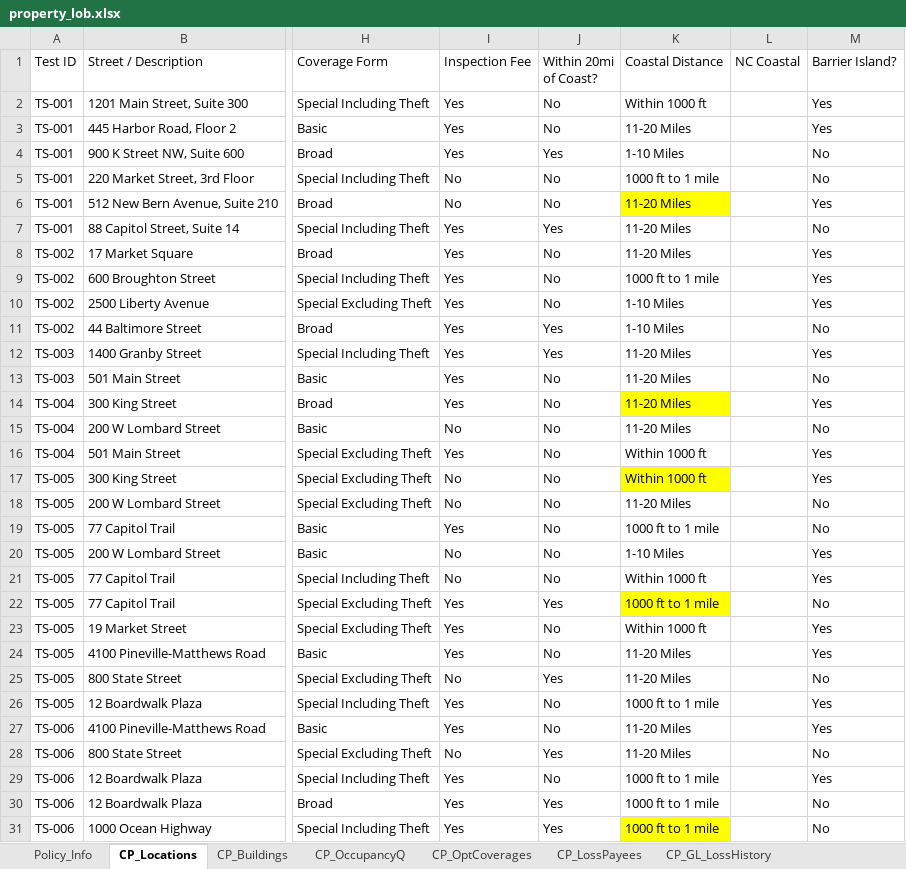
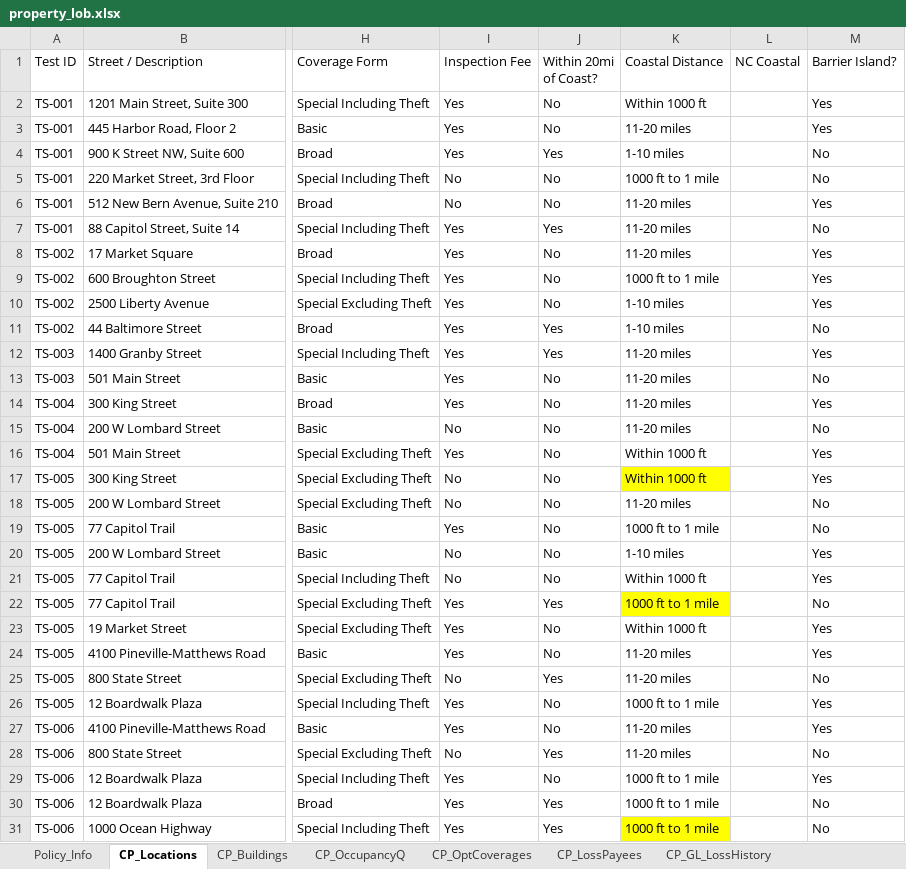
Before and after one commit to KMG-2356/spg-automation, an Excel workbook: src/data/property_lob.xlsx, sheet CP_Locations, drawn as a sheet; only a part is shown, gaps mark what is left out; values as stored, in another font and other column widths than the file's, no borders; the diff covers the shown part only; the diff names each change by its address in the sheet, - before the commit and + after, or states it on an @@ line.

Commit message:
fix: distance to coast in data

```diff
--- a/src/data/property_lob.xlsx (sheet CP_Locations)
+++ b/src/data/property_lob.xlsx (sheet CP_Locations)
-K3 (Coastal Distance): 11-20 Miles
+K3 (Coastal Distance): 11-20 miles
-K4 (Coastal Distance): 1-10 Miles
+K4 (Coastal Distance): 1-10 miles
-K6:K8 (Coastal Distance): 11-20 Miles
+K6:K8 (Coastal Distance): 11-20 miles
-K6 fill: #FFFF00
+K6 fill: none
-K10:K11 (Coastal Distance): 1-10 Miles
+K10:K11 (Coastal Distance): 1-10 miles
-K12:K15 (Coastal Distance): 11-20 Miles
+K12:K15 (Coastal Distance): 11-20 miles
-K14 fill: #FFFF00
+K14 fill: none
-K18 (Coastal Distance): 11-20 Miles
+K18 (Coastal Distance): 11-20 miles
-K20 (Coastal Distance): 1-10 Miles
+K20 (Coastal Distance): 1-10 miles
-K24:K25 (Coastal Distance): 11-20 Miles
+K24:K25 (Coastal Distance): 11-20 miles
-K27:K28 (Coastal Distance): 11-20 Miles
+K27:K28 (Coastal Distance): 11-20 miles
```
Also changed, not shown: 53 edited cells and cell formats elsewhere in this sheet.
